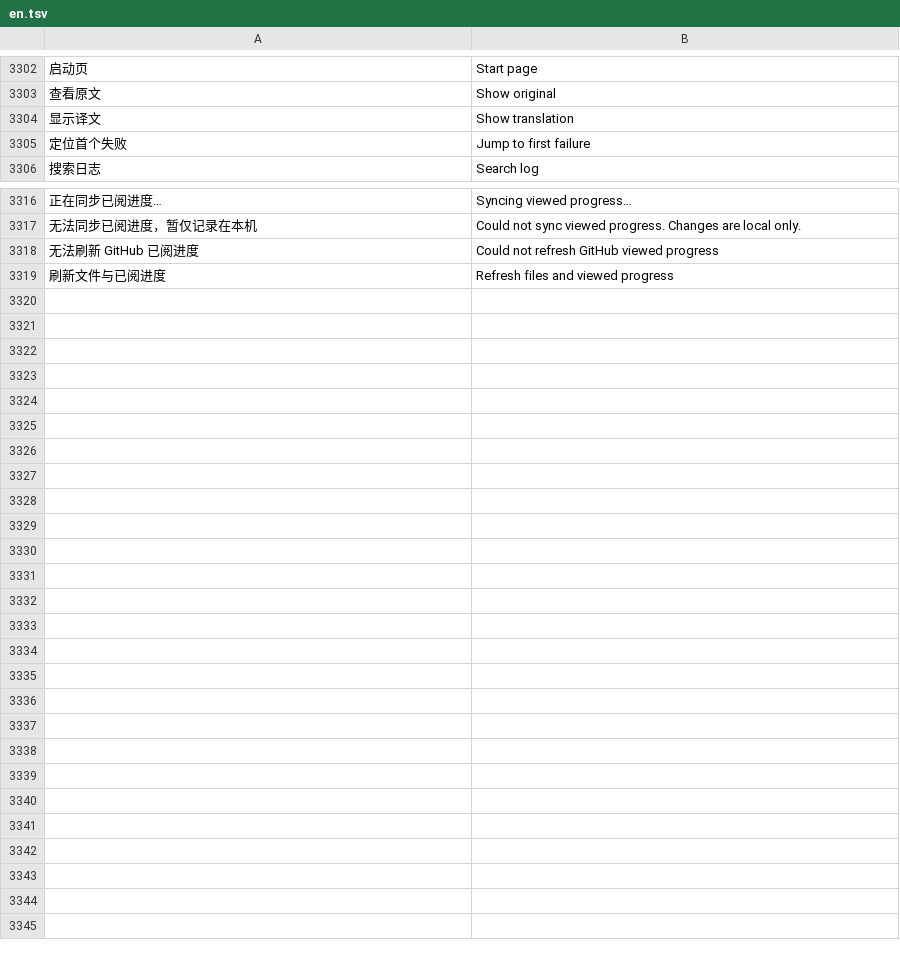
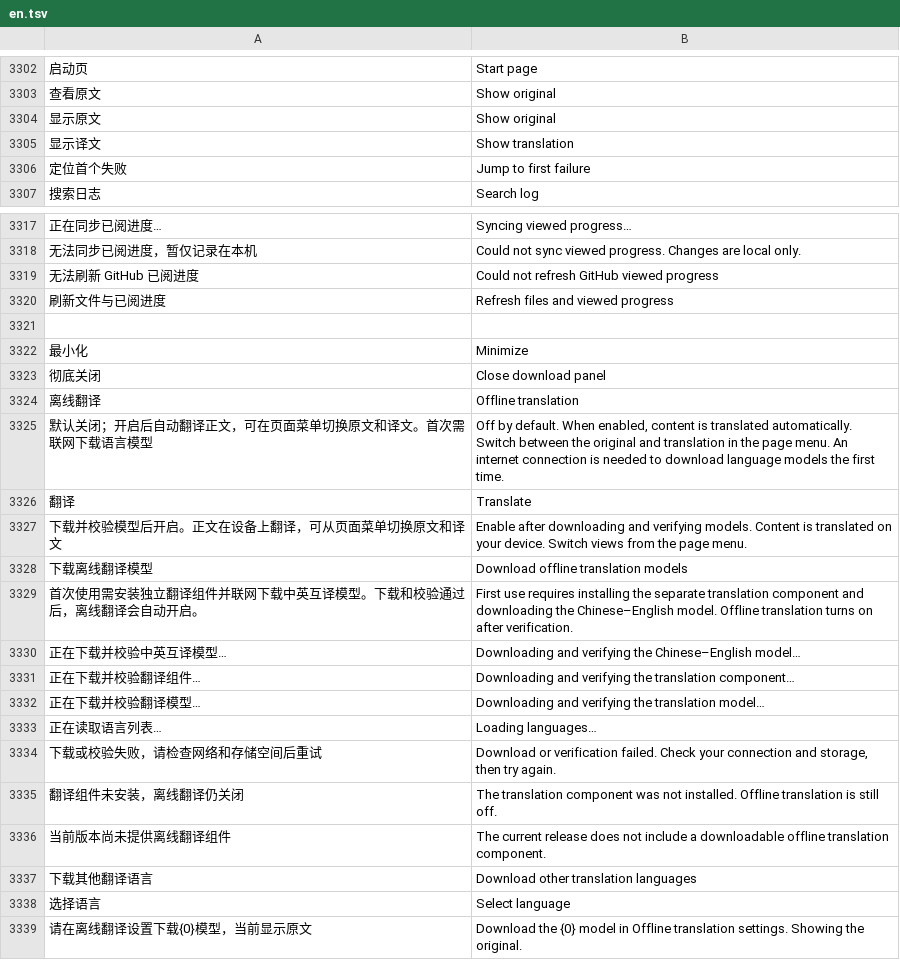
Before and after one commit to sheep-programmer/mobilegh, a TSV file: app/src/main/assets/i18n/en.tsv, drawn as a sheet; only a part is shown, gaps mark what is left out; the diff names each change by its address in the sheet, - before the commit and + after, or states it on an @@ line.

Commit message:
Release v0.40.6: adaptive layout, download controls and optional translation

```diff
--- a/app/src/main/assets/i18n/en.tsv
+++ b/app/src/main/assets/i18n/en.tsv
+row 3304: 显示原文 | Show original
+row 3321: (empty)
+row 3322: 最小化 | Minimize
+row 3323: 彻底关闭 | Close download panel
+row 3324: 离线翻译 | Offline translation
+row 3325: 默认关闭；开启后自动翻译正文，可在页面菜单切换原文和译文。首次需联网下载语言模型 | Off by default. When enabled, content is translated automatically. Switch between the original and translation in the page menu. An internet connection is needed to download language models the first time.
+row 3326: 翻译 | Translate
+row 3327: 下载并校验模型后开启。正文在设备上翻译，可从页面菜单切换原文和译文 | Enable after downloading and verifying models. Content is translated on your device. Switch views from the page menu.
+row 3328: 下载离线翻译模型 | Download offline translation models
+row 3329: 首次使用需安装独立翻译组件并联网下载中英互译模型。下载和校验通过后，离线翻译会自动开启。 | First use requires installing the separate translation component and downloading the Chinese–English model. Offline translation turns on after verification.
+row 3330: 正在下载并校验中英互译模型… | Downloading and verifying the Chinese–English model…
+row 3331: 正在下载并校验翻译组件… | Downloading and verifying the translation component…
+row 3332: 正在下载并校验翻译模型… | Downloading and verifying the translation model…
+row 3333: 正在读取语言列表… | Loading languages…
+row 3334: 下载或校验失败，请检查网络和存储空间后重试 | Download or verification failed. Check your connection and storage, then try again.
+row 3335: 翻译组件未安装，离线翻译仍关闭 | The translation component was not installed. Offline translation is still off.
+row 3336: 当前版本尚未提供离线翻译组件 | The current release does not include a downloadable offline translation component.
+row 3337: 下载其他翻译语言 | Download other translation languages
+row 3338: 选择语言 | Select language
+row 3339: 请在离线翻译设置下载{0}模型，当前显示原文 | Download the {0} model in Offline translation settings. Showing the original.
```
Also changed, not shown: 46 other files.
